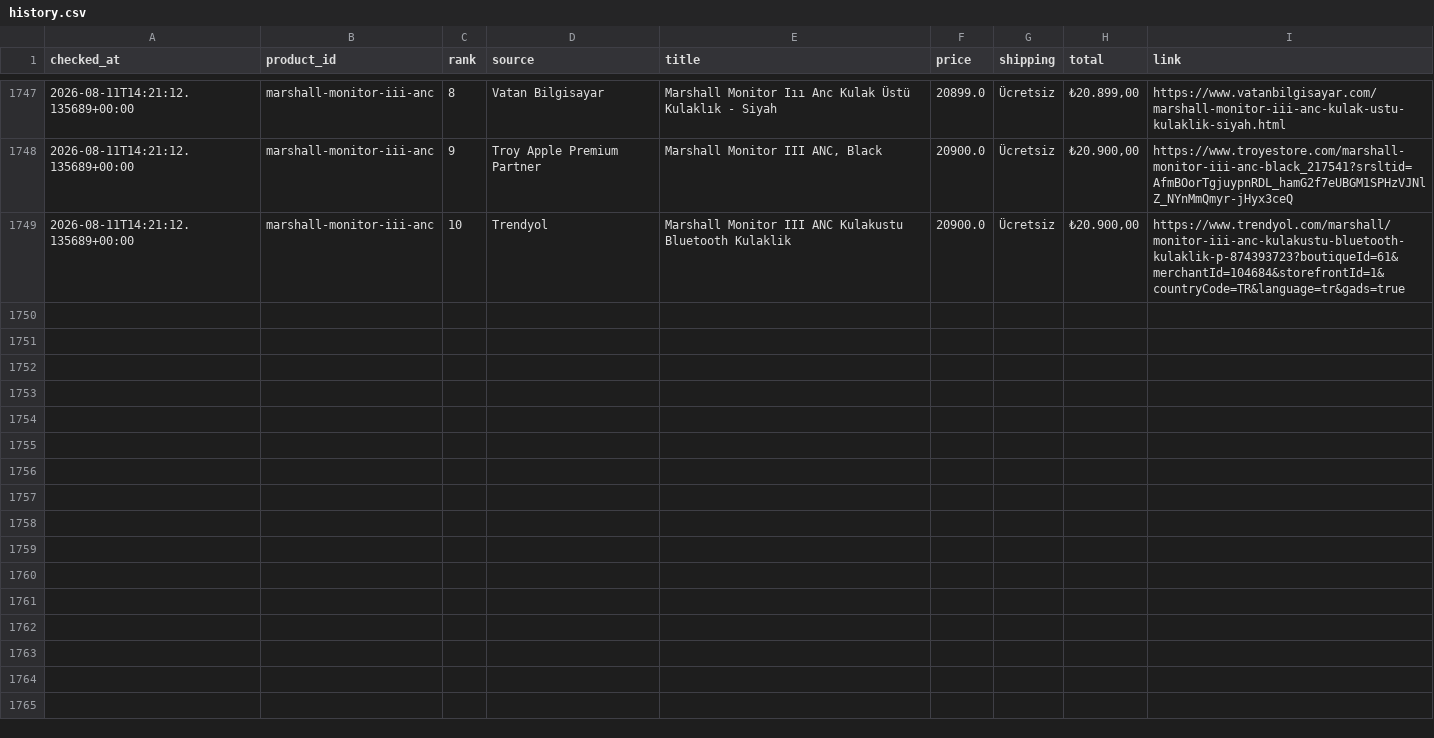
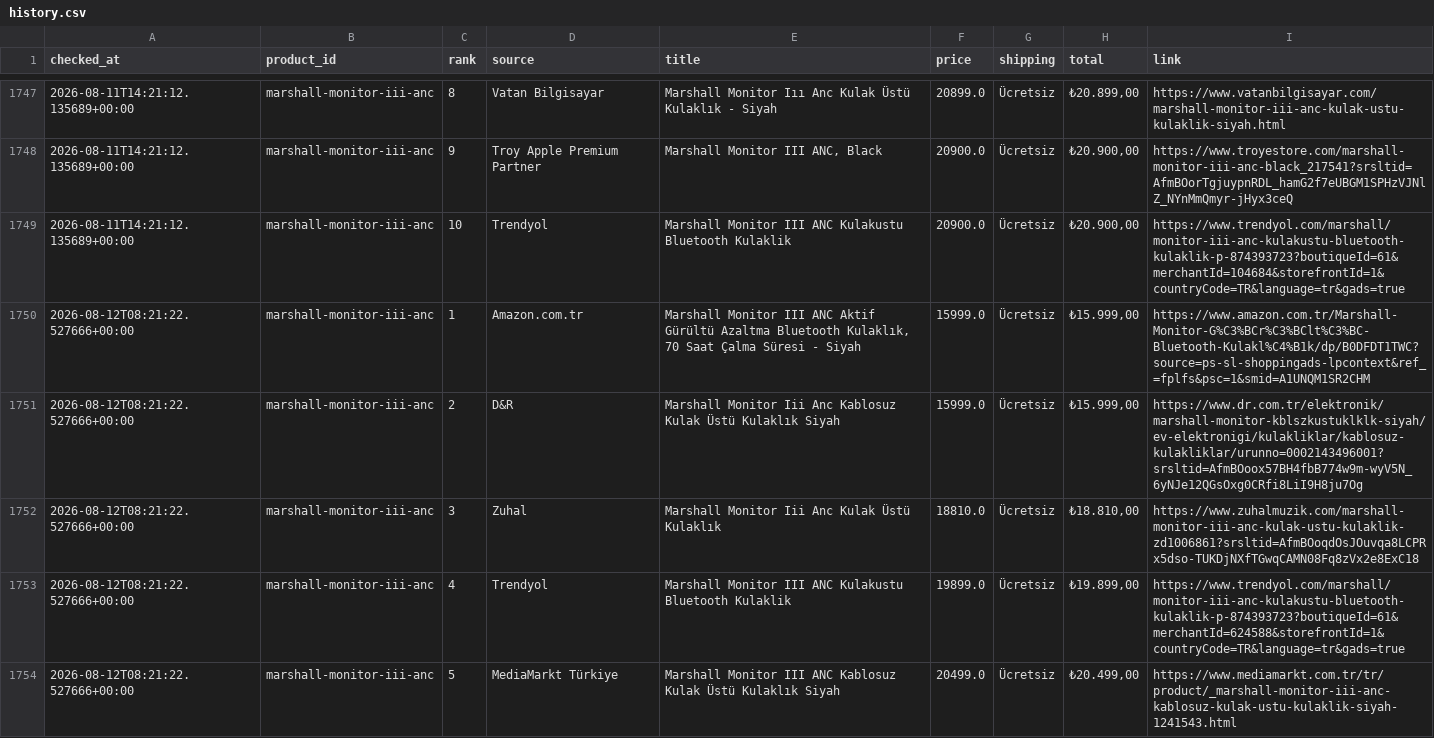
Before and after one commit to bozkurt1453-am/price-tracker, a CSV file: data/history.csv, drawn as a sheet; only a part is shown, gaps mark what is left out; the diff covers the shown part only.

Commit message:
Update price data

```diff
--- a/data/history.csv
+++ b/data/history.csv
@@ -1749 +1749,6 @@ checked_at,product_id,rank,source,title,price,shipping,total,link
 2026-08-11T14:21:12.135689+00:00,marshall-monitor-iii-anc,10,Trendyol,Marshall Monitor III ANC Kulakustu Bluetooth Kulaklik,20900.0,Ücretsiz,"₺20.900,00",https://www.trendyol.com/marshall/monitor-iii-anc-kulakustu-bluetooth-kulaklik-p-874393723?boutiqueId=61&merchantId=104684&storefrontId=1&countryCode=TR&language=tr&gads=true
+2026-08-12T08:21:22.527666+00:00,marshall-monitor-iii-anc,1,Amazon.com.tr,"Marshall Monitor III ANC Aktif Gürültü Azaltma Bluetooth Kulaklık, 70 Saat Çalma Süresi - Siyah",15999.0,Ücretsiz,"₺15.999,00",https://www.amazon.com.tr/Marshall-Monitor-G%C3%BCr%C3%BClt%C3%BC-Bluetooth-Kulakl%C4%B1k/dp/B0DFDT1TWC?source=ps-sl-shoppingads-lpcontext&ref_=fplfs&psc=1&smid=A1UNQM1SR2CHM
+2026-08-12T08:21:22.527666+00:00,marshall-monitor-iii-anc,2,D&R,Marshall Monitor Iii Anc Kablosuz Kulak Üstü Kulaklık Siyah,15999.0,Ücretsiz,"₺15.999,00",https://www.dr.com.tr/elektronik/marshall-monitor-kblszkustuklklk-siyah/ev-elektronigi/kulakliklar/kablosuz-kulakliklar/urunno=0002143496001?srsltid=AfmBOoox57BH4fbB774w9m-wyV5N_6yNJe12QGsOxg0CRfi8LiI9H8ju7Og
+2026-08-12T08:21:22.527666+00:00,marshall-monitor-iii-anc,3,Zuhal,Marshall Monitor Iii Anc Kulak Üstü Kulaklık,18810.0,Ücretsiz,"₺18.810,00",https://www.zuhalmuzik.com/marshall-monitor-iii-anc-kulak-ustu-kulaklik-zd1006861?srsltid=AfmBOoqdOsJOuvqa8LCPRx5dso-TUKDjNXfTGwqCAMN08Fq8zVx2e8ExC18
+2026-08-12T08:21:22.527666+00:00,marshall-monitor-iii-anc,4,Trendyol,Marshall Monitor III ANC Kulakustu Bluetooth Kulaklik,19899.0,Ücretsiz,"₺19.899,00",https://www.trendyol.com/marshall/monitor-iii-anc-kulakustu-bluetooth-kulaklik-p-874393723?boutiqueId=61&merchantId=624588&storefrontId=1&countryCode=TR&language=tr&gads=true
+2026-08-12T08:21:22.527666+00:00,marshall-monitor-iii-anc,5,MediaMarkt Türkiye,Marshall Monitor III ANC Kablosuz Kulak Üstü Kulaklık Siyah,20499.0,Ücretsiz,"₺20.499,00",https://www.mediamarkt.com.tr/tr/product/_marshall-monitor-iii-anc-kablosuz-kulak-ustu-kulaklik-siyah-1241543.html
```
Also changed, not shown: 5 added rows elsewhere in this file, 1 other file.
